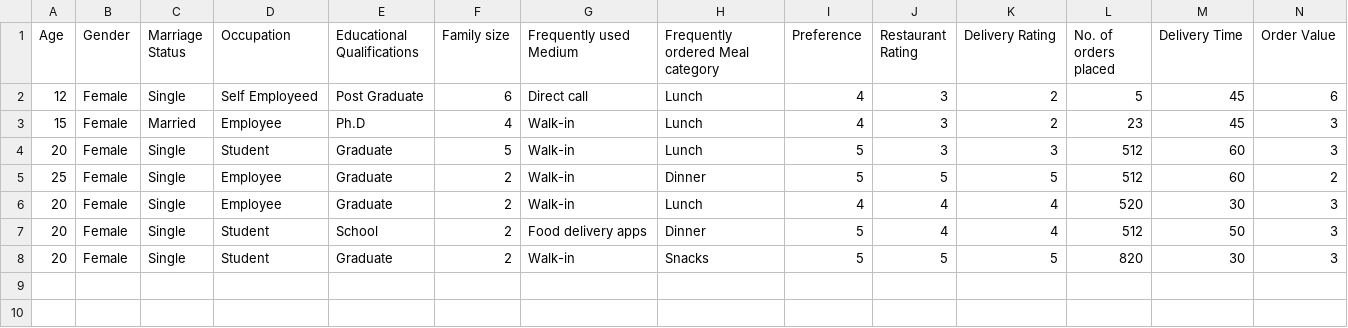
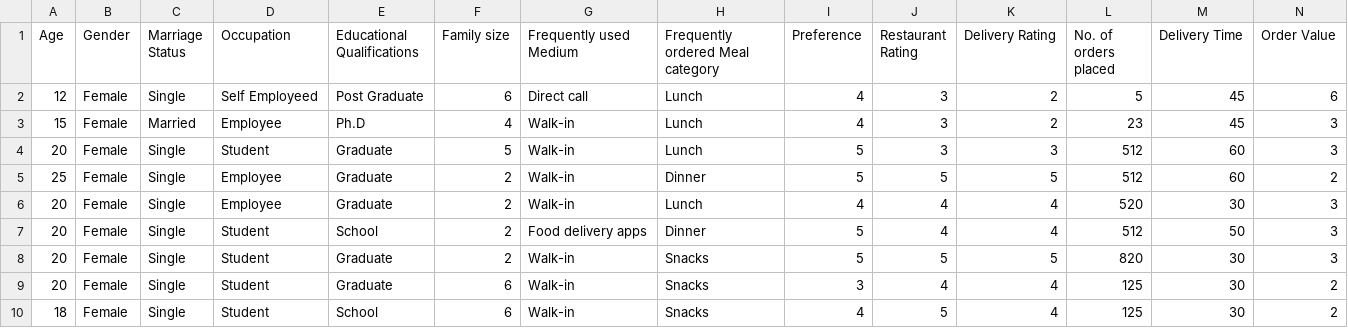
Before and after one commit to thanhtruc416/ChuLiBi, a CSV file: Dataset/Output/predict_new_customer.csv, drawn as a sheet; only a part is shown; rows hold the shown columns only; the diff names each change by its address in the sheet, - before the commit and + after, or states it on an @@ line.

Commit message:
sql lưu predict

```diff
--- a/Dataset/Output/predict_new_customer.csv
+++ b/Dataset/Output/predict_new_customer.csv
+row 9: 20 | Female | Single | Student | Graduate | 6 | Walk-in | Snacks | 3 | 4 | 4 | 125 | 30 | 2
+row 10: 18 | Female | Single | Student | School | 6 | Walk-in | Snacks | 4 | 5 | 4 | 125 | 30 | 2
```
Also changed, not shown: 6 other files.
